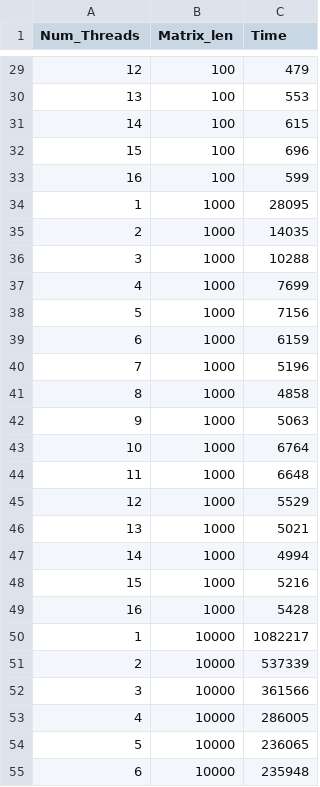
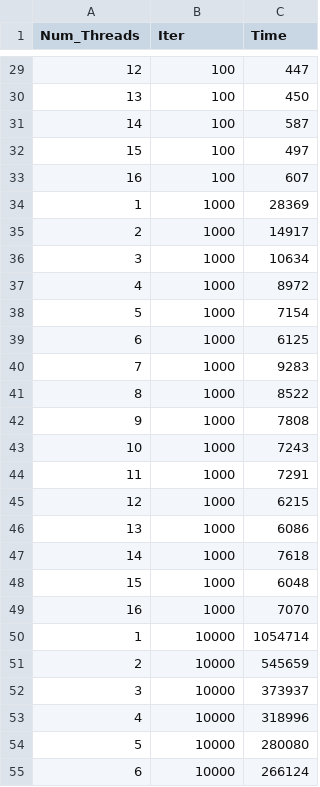
Before and after one commit to Mooncake911/OpenMP_Practice, a CSV file: data/matrix_2.csv, drawn as a sheet; only a part is shown, gaps mark what is left out; the diff covers the shown part only.

```diff
--- a/data/matrix_2.csv
+++ b/data/matrix_2.csv
@@ -1 +1 @@
-Num_Threads,Matrix_len,Time
+Num_Threads,Iter,Time
@@ -29,27 +29,27 @@ Num_Threads,Matrix_len,Time
-12,100,479
-13,100,553
-14,100,615
-15,100,696
-16,100,599
-1,1000,28095
-2,1000,14035
-3,1000,10288
-4,1000,7699
-5,1000,7156
-6,1000,6159
-7,1000,5196
-8,1000,4858
-9,1000,5063
-10,1000,6764
-11,1000,6648
-12,1000,5529
-13,1000,5021
-14,1000,4994
-15,1000,5216
-16,1000,5428
-1,10000,1082217
-2,10000,537339
-3,10000,361566
-4,10000,286005
-5,10000,236065
-6,10000,235948
+12,100,447
+13,100,450
+14,100,587
+15,100,497
+16,100,607
+1,1000,28369
+2,1000,14917
+3,1000,10634
+4,1000,8972
+5,1000,7154
+6,1000,6125
+7,1000,9283
+8,1000,8522
+9,1000,7808
+10,1000,7243
+11,1000,7291
+12,1000,6215
+13,1000,6086
+14,1000,7618
+15,1000,6048
+16,1000,7070
+1,10000,1054714
+2,10000,545659
+3,10000,373937
+4,10000,318996
+5,10000,280080
+6,10000,266124
```
Also changed, not shown: 2 added rows, 2 removed rows and 35 edited cells elsewhere in this file, data/matrix_1.csv, 6 other files.
